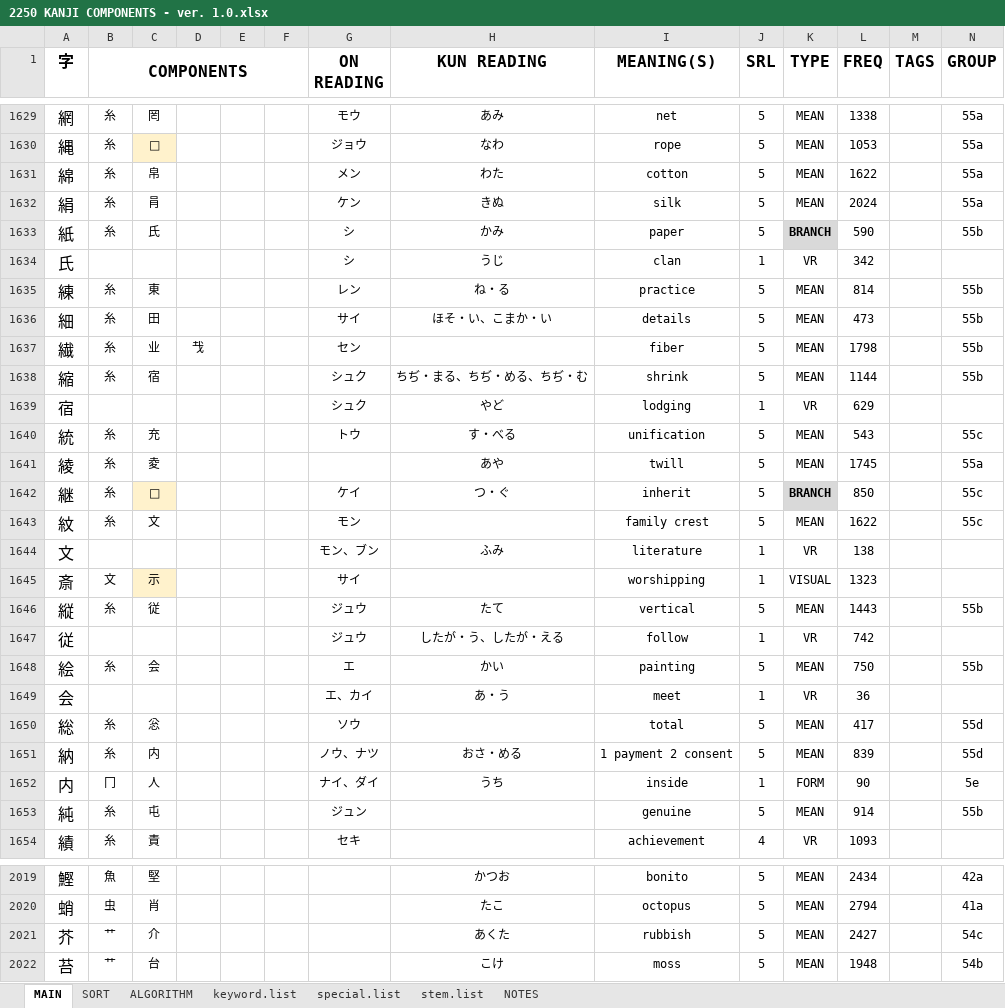
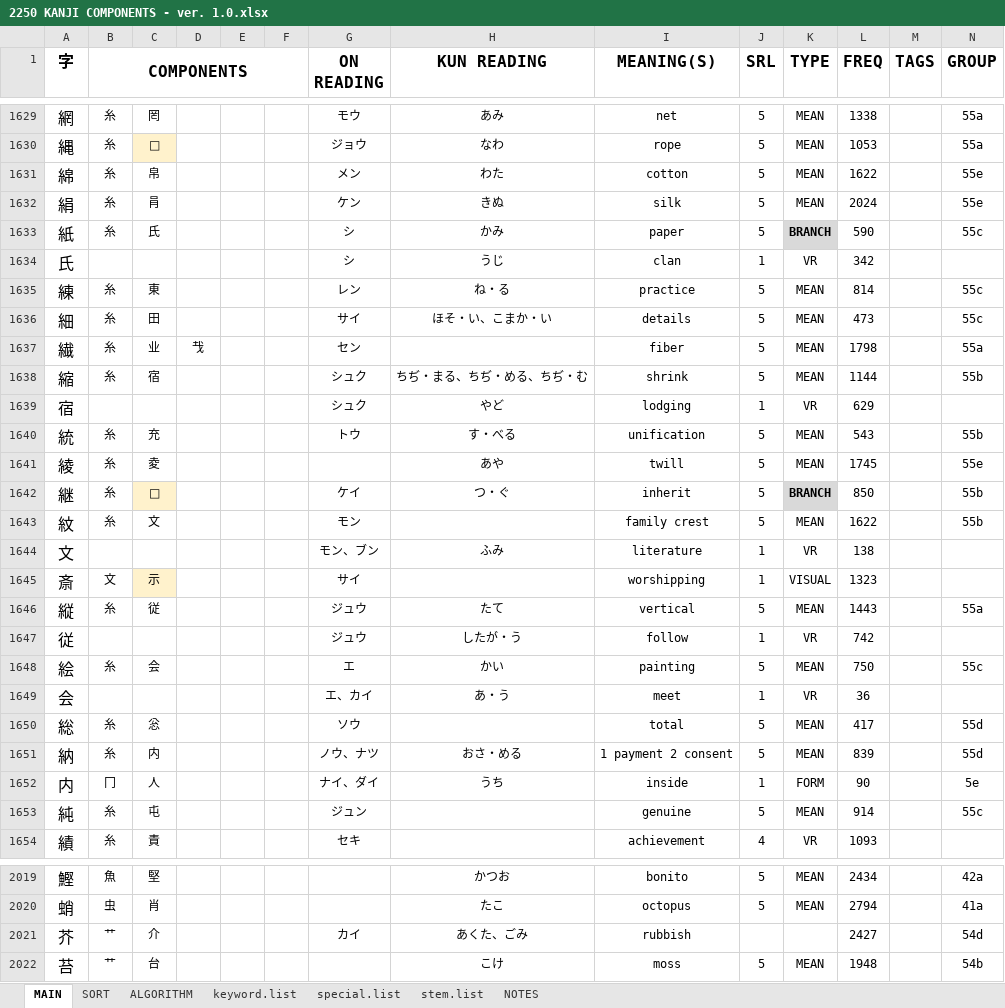
Before and after one commit to tonykoval/kanji-mbo, an Excel workbook: 2250 KANJI COMPONENTS - ver. 1.0.xlsx, sheet MAIN, drawn as a sheet; only a part is shown, gaps mark what is left out; values as stored, in another font and other column widths than the file's, no borders; the diff covers the shown part only; the diff names each change by its address in the sheet, - before the commit and + after, or states it on an @@ line.

Commit message:
update 55
綴 removed kun'yomi, subgroups relocation (55e created, 繊 to 55a, etc.), 芥 to 界

```diff
--- a/2250 KANJI COMPONENTS - ver. 1.0.xlsx (sheet MAIN)
+++ b/2250 KANJI COMPONENTS - ver. 1.0.xlsx (sheet MAIN)
-N1631:N1632 (GROUP): 55a
+N1631:N1632 (GROUP): 55e
-N1633 (GROUP): 55b
+N1633 (GROUP): 55c
-N1635:N1636 (GROUP): 55b
+N1635:N1636 (GROUP): 55c
-N1637 (GROUP): 55b
+N1637 (GROUP): 55a
-N1640 (GROUP): 55c
+N1640 (GROUP): 55b
-N1641 (GROUP): 55a
+N1641 (GROUP): 55e
-N1642:N1643 (GROUP): 55c
+N1642:N1643 (GROUP): 55b
-N1646 (GROUP): 55b
+N1646 (GROUP): 55a
-H1647 (KUN READING): したが・う、したが・える
+H1647 (KUN READING): したが・う
-N1648 (GROUP): 55b
+N1648 (GROUP): 55c
-N1653 (GROUP): 55b
+N1653 (GROUP): 55c
-G2021 (ON READING): (empty)
+G2021 (ON READING): カイ
-H2021 (KUN READING): あくた
+H2021 (KUN READING): あくた、ごみ
-J2021 (SRL): 5
+J2021 (SRL): (empty)
-K2021 (TYPE): MEAN
+K2021 (TYPE): (empty)
-N2021 (GROUP): 54c
+N2021 (GROUP): 54d
```
Also changed, not shown: 15 edited cells and cell formats elsewhere in this sheet.
